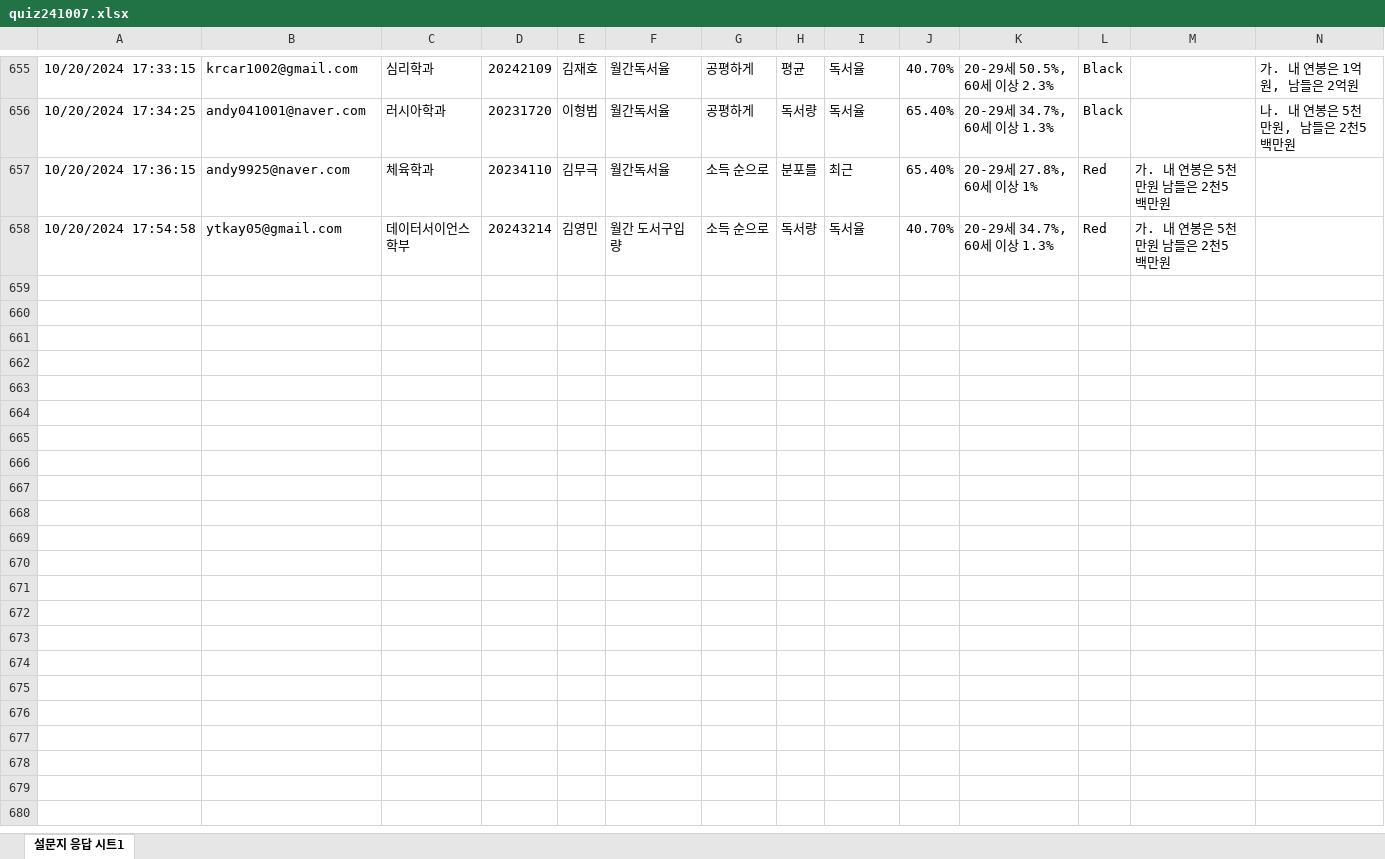
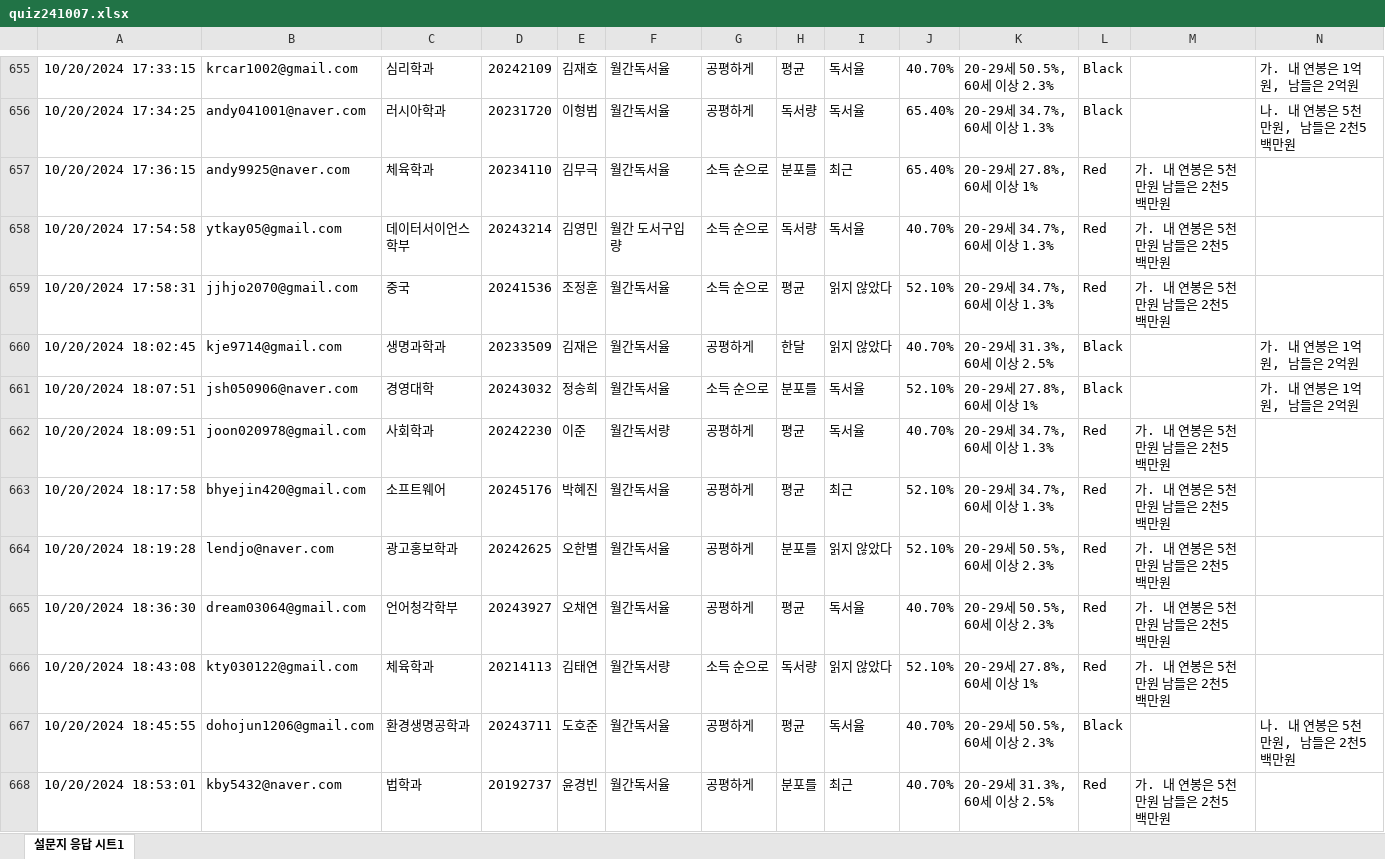
Before and after one commit to kwlee58/class202501, an Excel workbook: R/data/quiz241007.xlsx, sheet 설문지 응답 시트1, drawn as a sheet; only a part is shown, gaps mark what is left out; values as stored, in another font and other column widths than the file's, no borders; table styles not drawn; the diff covers the shown part only; the diff names each change by its address in the sheet, - before the commit and + after, or states it on an @@ line.

```diff
--- a/R/data/quiz241007.xlsx (sheet 설문지 응답 시트1)
+++ b/R/data/quiz241007.xlsx (sheet 설문지 응답 시트1)
+row 659: 10/20/2024 17:58:31 | jjhjo2070@gmail.com | 중국 | 20241536 | 조정훈 | 월간독서율 | 소득 순으로 | 평균 | 읽지 않았다 | 52.10% | 20-29세 34.7%, 60세 이상 1.3% | Red | 가. 내 연봉은 5천만원 남들은 2천5백만원
+row 660: 10/20/2024 18:02:45 | kje9714@gmail.com | 생명과학과 | 20233509 | 김재은 | 월간독서율 | 공평하게 | 한달 | 읽지 않았다 | 40.70% | 20-29세 31.3%, 60세 이상 2.5% | Black |  | 가. 내 연봉은 1억원, 남들은 2억원
+row 661: 10/20/2024 18:07:51 | jsh050906@naver.com | 경영대학 | 20243032 | 정송희 | 월간독서율 | 소득 순으로 | 분포를 | 독서율 | 52.10% | 20-29세 27.8%, 60세 이상 1% | Black |  | 가. 내 연봉은 1억원, 남들은 2억원
+row 662: 10/20/2024 18:09:51 | joon020978@gmail.com | 사회학과 | 20242230 | 이준 | 월간독서량 | 공평하게 | 평균 | 독서율 | 40.70% | 20-29세 34.7%, 60세 이상 1.3% | Red | 가. 내 연봉은 5천만원 남들은 2천5백만원
+row 663: 10/20/2024 18:17:58 | bhyejin420@gmail.com | 소프트웨어 | 20245176 | 박혜진 | 월간독서율 | 공평하게 | 평균 | 최근 | 52.10% | 20-29세 34.7%, 60세 이상 1.3% | Red | 가. 내 연봉은 5천만원 남들은 2천5백만원
+row 664: 10/20/2024 18:19:28 | lendjo@naver.com | 광고홍보학과 | 20242625 | 오한별 | 월간독서율 | 공평하게 | 분포를 | 읽지 않았다 | 52.10% | 20-29세 50.5%, 60세 이상 2.3% | Red | 가. 내 연봉은 5천만원 남들은 2천5백만원
+row 665: 10/20/2024 18:36:30 | dream03064@gmail.com | 언어청각학부 | 20243927 | 오채연 | 월간독서율 | 공평하게 | 평균 | 독서율 | 40.70% | 20-29세 50.5%, 60세 이상 2.3% | Red | 가. 내 연봉은 5천만원 남들은 2천5백만원
+row 666: 10/20/2024 18:43:08 | kty030122@gmail.com | 체육학과 | 20214113 | 김태연 | 월간독서량 | 소득 순으로 | 독서량 | 읽지 않았다 | 52.10% | 20-29세 27.8%, 60세 이상 1% | Red | 가. 내 연봉은 5천만원 남들은 2천5백만원
+row 667: 10/20/2024 18:45:55 | dohojun1206@gmail.com | 환경생명공학과 | 20243711 | 도호준 | 월간독서율 | 공평하게 | 평균 | 독서율 | 40.70% | 20-29세 50.5%, 60세 이상 2.3% | Black |  | 나. 내 연봉은 5천만원, 남들은 2천5백만원
+row 668: 10/20/2024 18:53:01 | kby5432@naver.com | 법학과 | 20192737 | 윤경빈 | 월간독서율 | 공평하게 | 분포를 | 최근 | 40.70% | 20-29세 31.3%, 60세 이상 2.5% | Red | 가. 내 연봉은 5천만원 남들은 2천5백만원
```
Also changed, not shown: 69 added rows elsewhere in this sheet, R/data/quiz241007_tmp.xlsx, R/data/quiz241014.xlsx, 20 other files.
